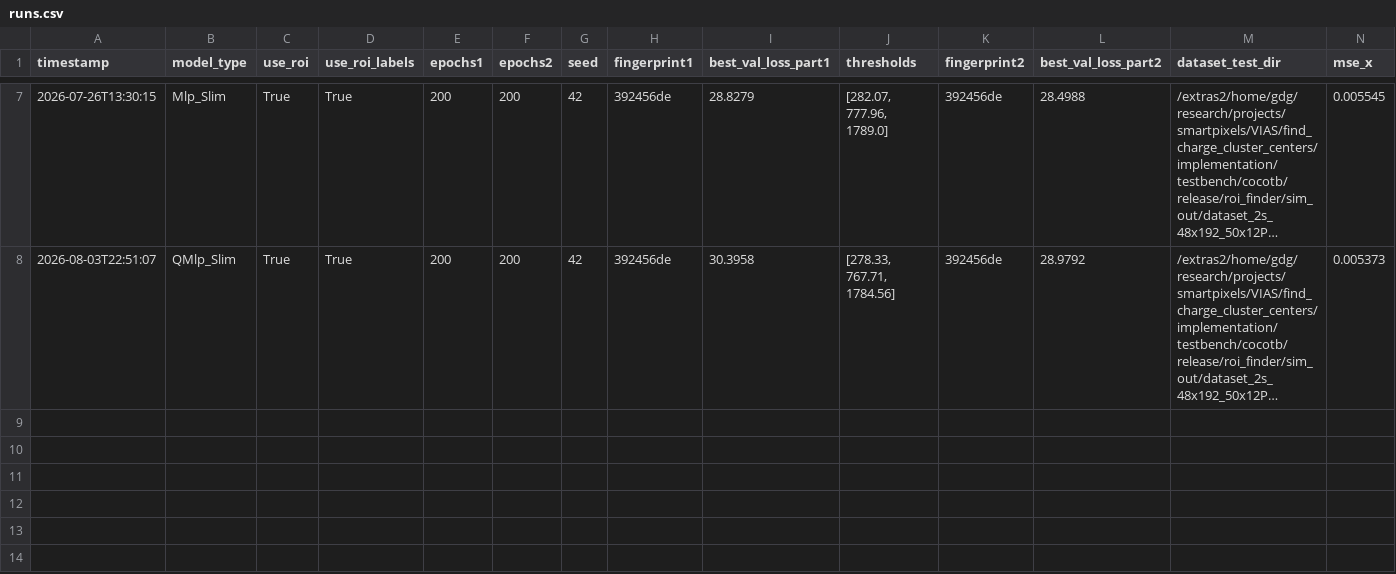
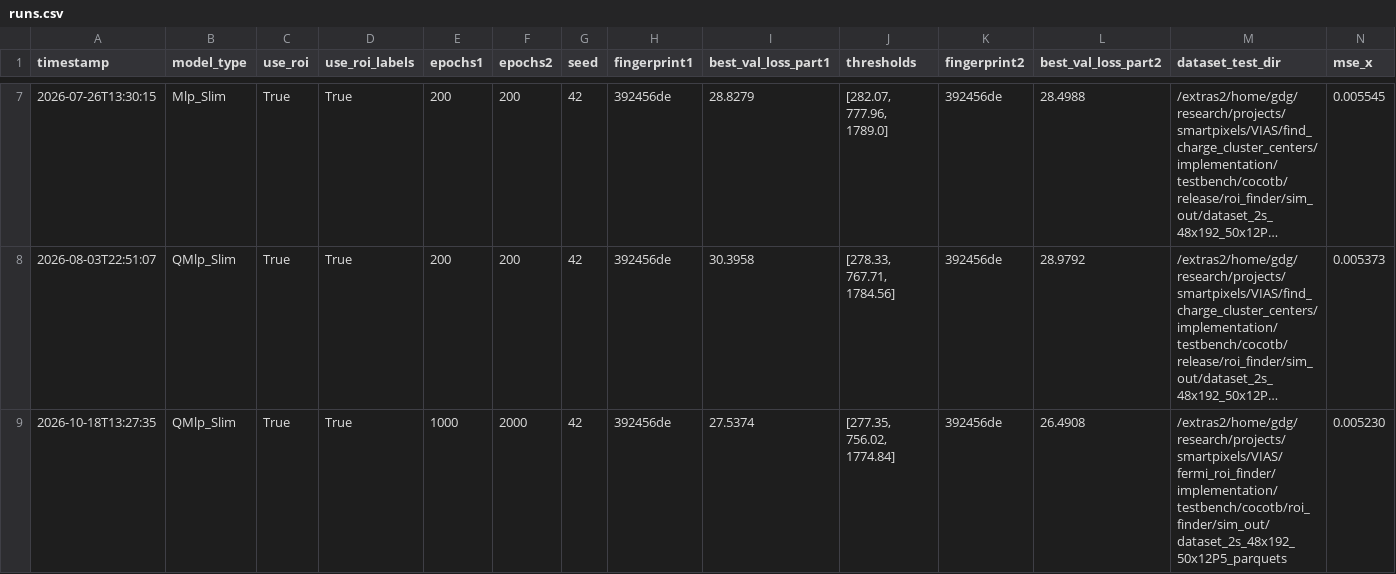
Before and after one commit to GiuseppeDiGuglielmo/smart-pixels-ml, a CSV file: runs.csv, drawn as a sheet; only a part is shown, gaps mark what is left out; long unchanged cells end in …; rows hold the shown columns only; the diff names each change by its address in the sheet, - before the commit and + after, or states it on an @@ line.

Commit message:
Train QMlp_Slim for 1000 and 2000 epochs
Set epochs1 and epochs2 back to 1000 and 2000 in the training notebook
and record the resulting run (fingerprint 392456de) in runs.csv. The
notebook now uses the Catapult 2024.2_2 kernel. Most cell outputs are
empty because an interrupted rerun cleared them.

Add TRAINING_LENGTH_RESULT.md, which compares this run with the
earlier 200 + 200 epoch run on the same test set. The longer run is
better on every metric (x RMS 7.50 to 7.40 um, y RMS 2.19 to 2.08 um,
cotB RMS 0.0434 to 0.0406), with the caveat that each configuration was
trained once.

```diff
--- a/runs.csv
+++ b/runs.csv
+row 9: 2026-10-18T13:27:35 | QMlp_Slim | True | True | 1000 | 2000 | 42 | 392456de | 27.5374 | [277.35, 756.02, 1774.84] | 392456de | 26.4908 | /extras2/home/gdg/research/projects/smartpixels/VIAS/fermi_roi_finder/implementation/testbench/cocotb/roi_finder/sim_out/dataset_2s_48x192_50x12P5_parquets | 0.005230
```
Also changed, not shown: 2 other files.
